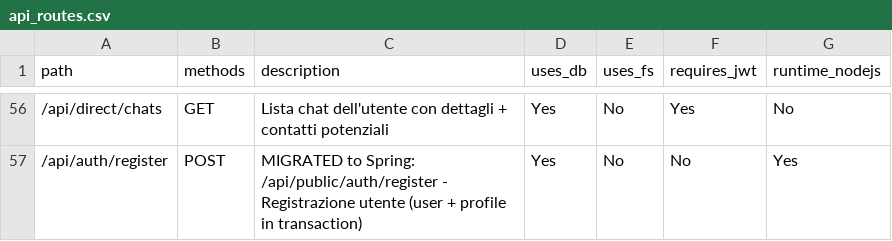
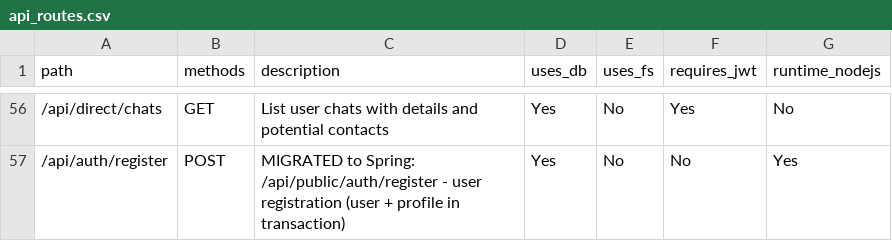
Before and after one commit to itps-frontDev/instagram-reverse-engineering-enhanced, a CSV file: reports/api_routes.csv, drawn as a sheet; only a part is shown, gaps mark what is left out; the diff covers the shown part only.

Commit message:
Migrate Next.js post detail API (GET, PATCH, DELETE)
- Introduce a full posts detail flow: add backend endpoints, DTOs, repository methods and service implementation for fetching post details, updating captions and soft-deleting posts (PostsDetailController, PostsDetailServiceImpl, PostDetailDTO/Media DTO, PostMediaRepository, new PostRepository.findByIdNotDeleted).

- Wire server-side Spring endpoints under /api/priv/posts and implement media fetching/soft-delete logic.

- On the frontend remove internal Next API handlers and switch to Spring-backed Server Actions (getPostDetailAction, deletePostAction, updatePostCaptionAction) plus related schema updates.

- Update UI to consume the new actions and DTO shape: map PostDetailDTO -> FeedPost, use optimistic updates, sync local modal state, and hook edit/delete flows to the backend.

- Postman collection and update api routes report.

```diff
--- a/reports/api_routes.csv
+++ b/reports/api_routes.csv
@@ -56,2 +56,2 @@ path,methods,description,uses_db,uses_fs,requires_jwt,runtime_nodejs
-/api/direct/chats,GET,"Lista chat dell'utente con dettagli + contatti potenziali",Yes,No,Yes,No
-/api/auth/register,POST,"MIGRATED to Spring: /api/public/auth/register - Registrazione utente (user + profile in transaction)",Yes,No,No,Yes
+/api/direct/chats,GET,"List user chats with details and potential contacts",Yes,No,Yes,No
+/api/auth/register,POST,"MIGRATED to Spring: /api/public/auth/register - user registration (user + profile in transaction)",Yes,No,No,Yes
```
Also changed, not shown: 51 edited cells elsewhere in this file, 22 other files.
